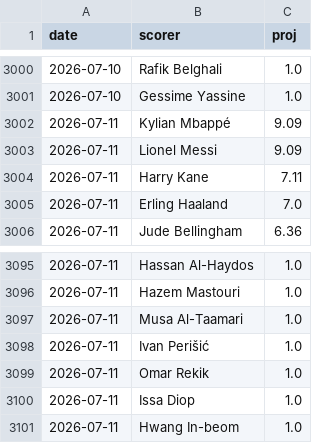
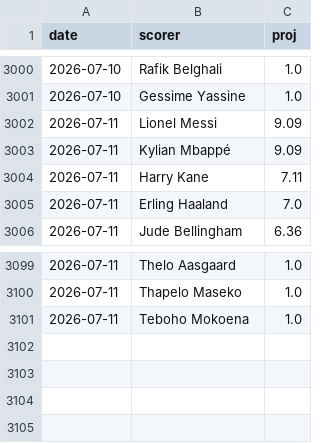
Before and after one commit to manuelcralves/WORLD-CUP-2026, a CSV file: outputs/golden_history.csv, drawn as a sheet; only a part is shown, gaps mark what is left out; the diff covers the shown part only.

```diff
--- a/outputs/golden_history.csv
+++ b/outputs/golden_history.csv
@@ -3001,4 +3001,4 @@ date,scorer,proj
 2026-07-10,Gessime Yassine,1.0
+2026-07-11,Lionel Messi,9.09
 2026-07-11,Kylian Mbappé,9.09
-2026-07-11,Lionel Messi,9.09
 2026-07-11,Harry Kane,7.11
@@ -3095,7 +3099,3 @@ date,scorer,proj
-2026-07-11,Hassan Al-Haydos,1.0
-2026-07-11,Hazem Mastouri,1.0
-2026-07-11,Musa Al-Taamari,1.0
-2026-07-11,Ivan Perišić,1.0
-2026-07-11,Omar Rekik,1.0
-2026-07-11,Issa Diop,1.0
-2026-07-11,Hwang In-beom,1.0
+2026-07-11,Thelo Aasgaard,1.0
+2026-07-11,Thapelo Maseko,1.0
+2026-07-11,Teboho Mokoena,1.0
```
Also changed, not shown: 17 added rows, 14 removed rows, 35 moved rows and 8 edited cells elsewhere in this file.
